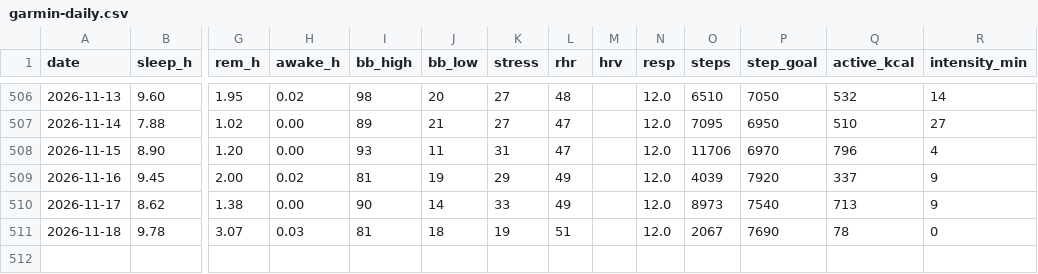
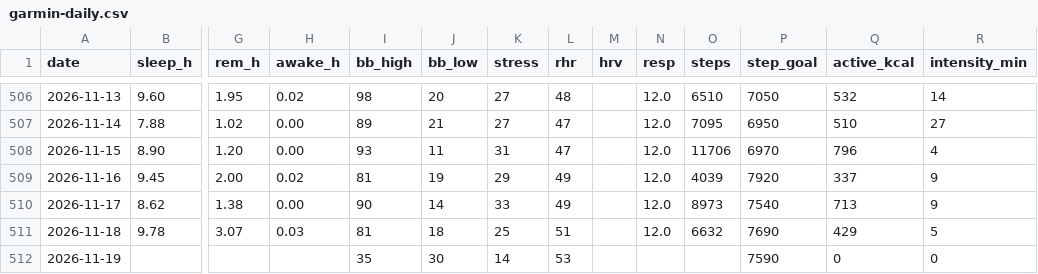
Before and after one commit to benthambulletin/benthambulletin.github.io, a CSV file: data/garmin-daily.csv, drawn as a sheet; only a part is shown, gaps mark what is left out; rows hold the shown columns only; the diff names each change by its address in the sheet, - before the commit and + after, or states it on an @@ line.

```diff
--- a/data/garmin-daily.csv
+++ b/data/garmin-daily.csv
-K511 (stress): 19
+K511 (stress): 25
-O511 (steps): 2067
+O511 (steps): 6632
-Q511 (active_kcal): 78
+Q511 (active_kcal): 429
-R511 (intensity_min): 0
+R511 (intensity_min): 5
+row 512: 2026-11-19 |  |  |  | 35 | 30 | 14 | 53 |  |  |  | 7590 | 0 | 0
```
Also changed, not shown: 1 other file.
